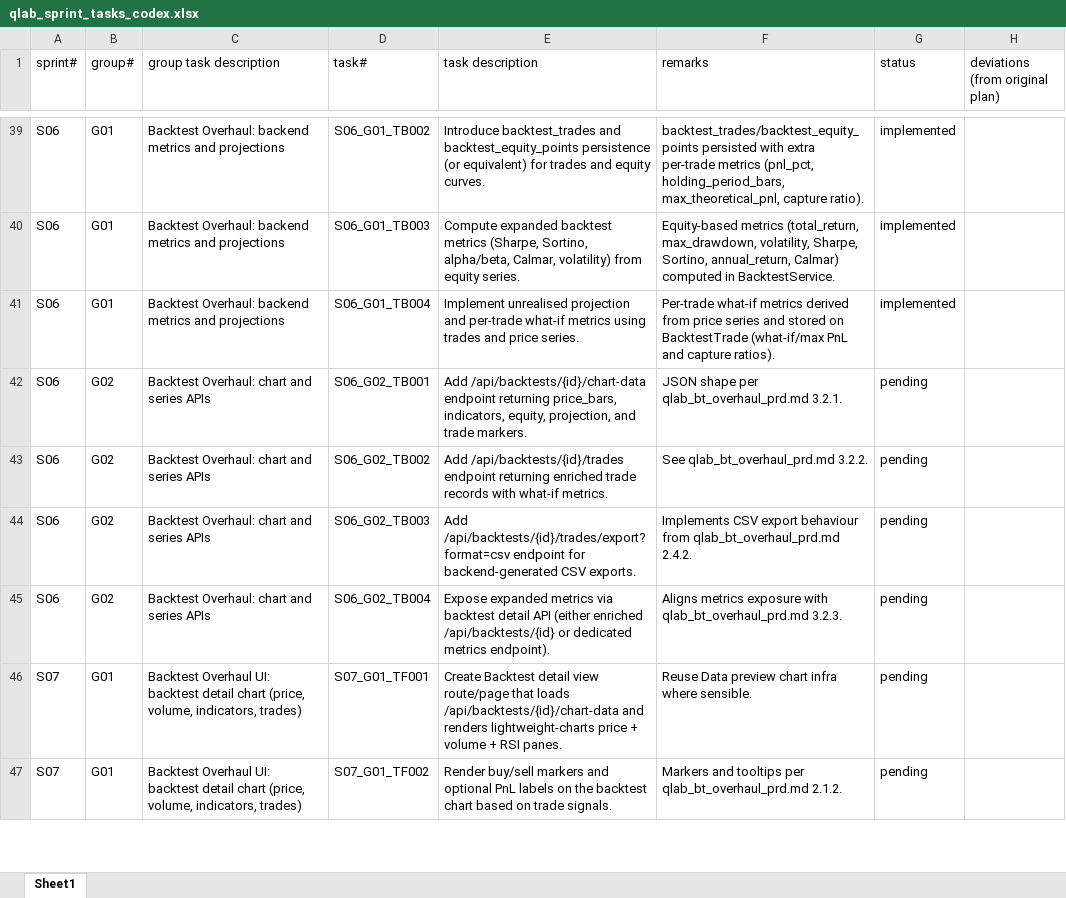
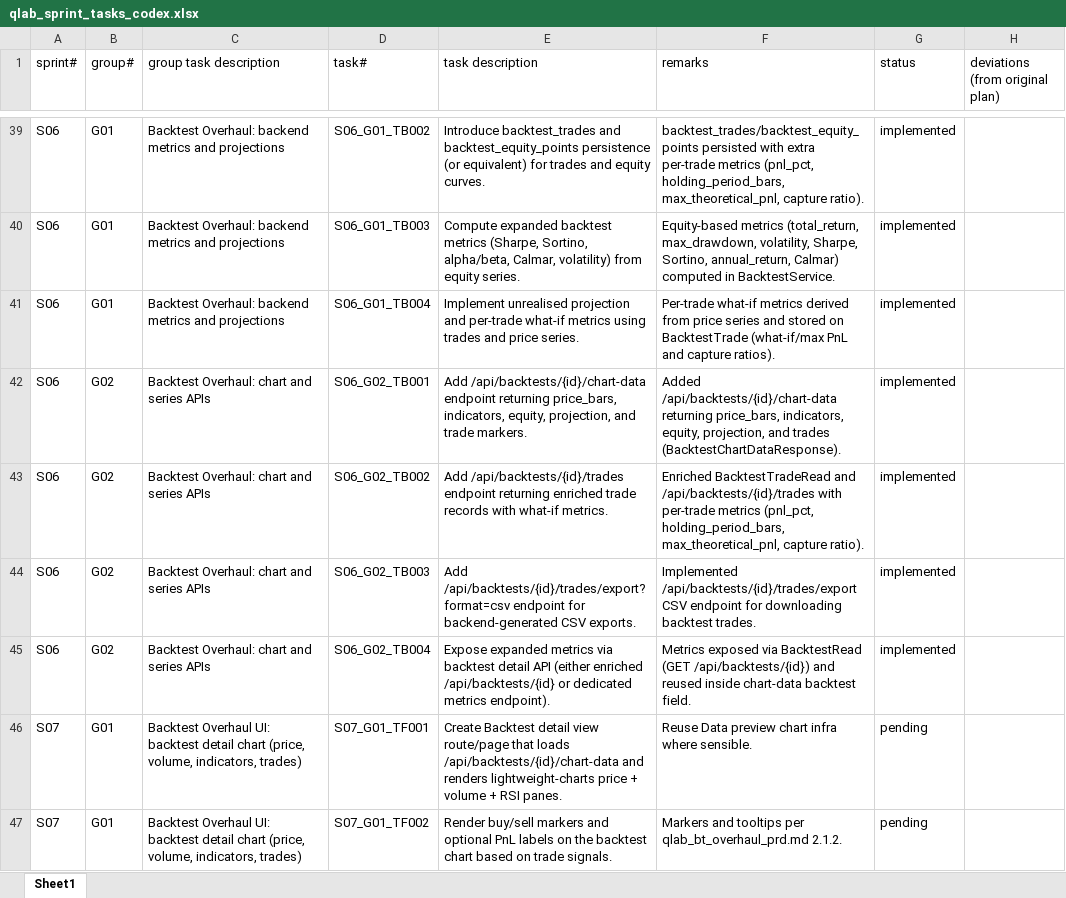
Before and after one commit to chbisw07/SigmaQLab, an Excel workbook: docs/qlab_sprint_tasks_codex.xlsx, sheet Sheet1, drawn as a sheet; only a part is shown, gaps mark what is left out; values as stored, in another font and other column widths than the file's, no borders; the diff names each change by its address in the sheet, - before the commit and + after, or states it on an @@ line.

Commit message:
S06/G02: Backtest Overhaul: chart and series APIs

```diff
--- a/docs/qlab_sprint_tasks_codex.xlsx (sheet Sheet1)
+++ b/docs/qlab_sprint_tasks_codex.xlsx (sheet Sheet1)
-F42 (remarks): JSON shape per qlab_bt_overhaul_prd.md 3.2.1.
+F42 (remarks): Added /api/backtests/{id}/chart-data returning price_bars, indicators, equity, projection, and trades (BacktestChartDataResponse).
-G42:G45 (status): pending
+G42:G45 (status): implemented
-F43 (remarks): See qlab_bt_overhaul_prd.md 3.2.2.
+F43 (remarks): Enriched BacktestTradeRead and /api/backtests/{id}/trades with per-trade metrics (pnl_pct, holding_period_bars, max_theoretical_pnl, capture ratio).
-F44 (remarks): Implements CSV export behaviour from qlab_bt_overhaul_prd.md 2.4.2.
+F44 (remarks): Implemented /api/backtests/{id}/trades/export CSV endpoint for downloading backtest trades.
-F45 (remarks): Aligns metrics exposure with qlab_bt_overhaul_prd.md 3.2.3.
+F45 (remarks): Metrics exposed via BacktestRead (GET /api/backtests/{id}) and reused inside chart-data backtest field.
```
Also changed, not shown: 4 other files.
